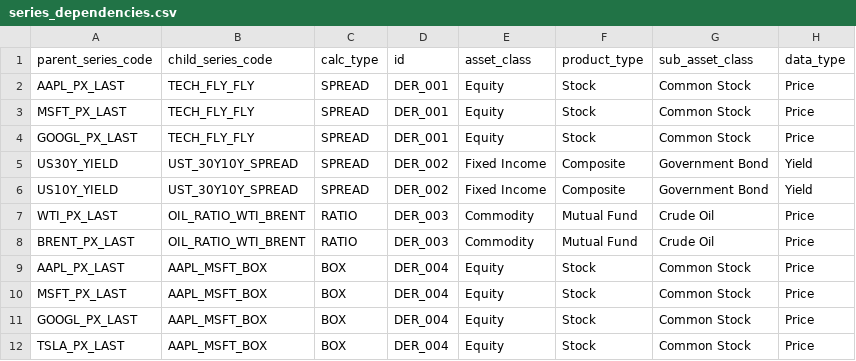
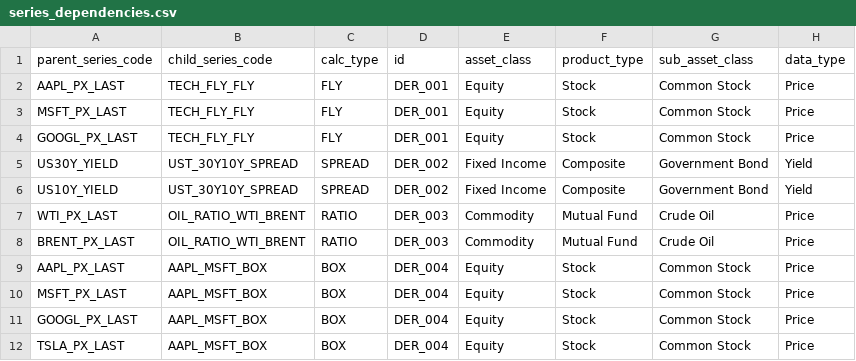
Before and after one commit to ayomidetobi/dagster-timeseries-01, a CSV file: data/series_dependencies.csv, drawn as a sheet; only a part is shown; the diff names each change by its address in the sheet, - before the commit and + after, or states it on an @@ line.

Commit message:
Update data/series_dependencies.csv
Co-authored-by: cubic-dev-ai[bot] <191113872+cubic-dev-ai[bot]@users.noreply.github.com>

```diff
--- a/data/series_dependencies.csv
+++ b/data/series_dependencies.csv
-C2:C4 (calc_type): SPREAD
+C2:C4 (calc_type): FLY
```
